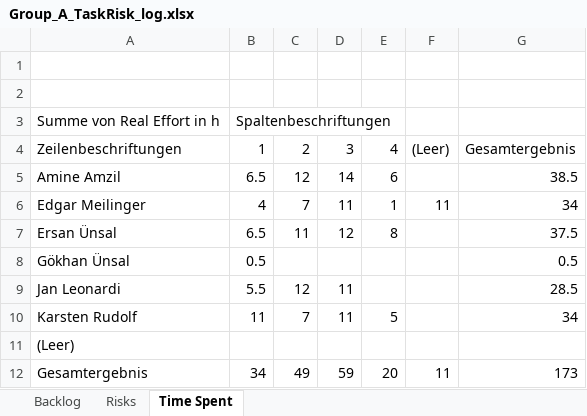
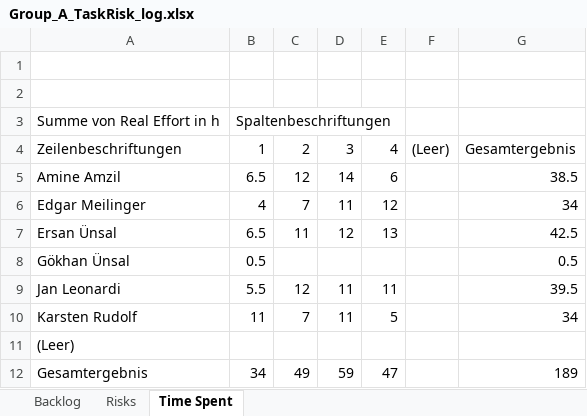
Before and after one commit to ersanuensal/Advanced-Programming, an Excel workbook: Abgaben/Group_A_TaskRisk_log.xlsx, sheet Time Spent, drawn as a sheet; values as stored, in another font and other column widths than the file's, no borders; the diff names each change by its address in the sheet, - before the commit and + after, or states it on an @@ line.

```diff
--- a/Abgaben/Group_A_TaskRisk_log.xlsx (sheet Time Spent)
+++ b/Abgaben/Group_A_TaskRisk_log.xlsx (sheet Time Spent)
-E6: 1
+E6: 12
-F6: 11
+F6: (empty)
-E7: 8
+E7: 13
-G7: 37.5
+G7: 42.5
-E9: (empty)
+E9: 11
-G9: 28.5
+G9: 39.5
-E12: 20
+E12: 47
-F12: 11
+F12: (empty)
-G12: 173
+G12: 189
```
Also changed, not shown: sheet Backlog.
